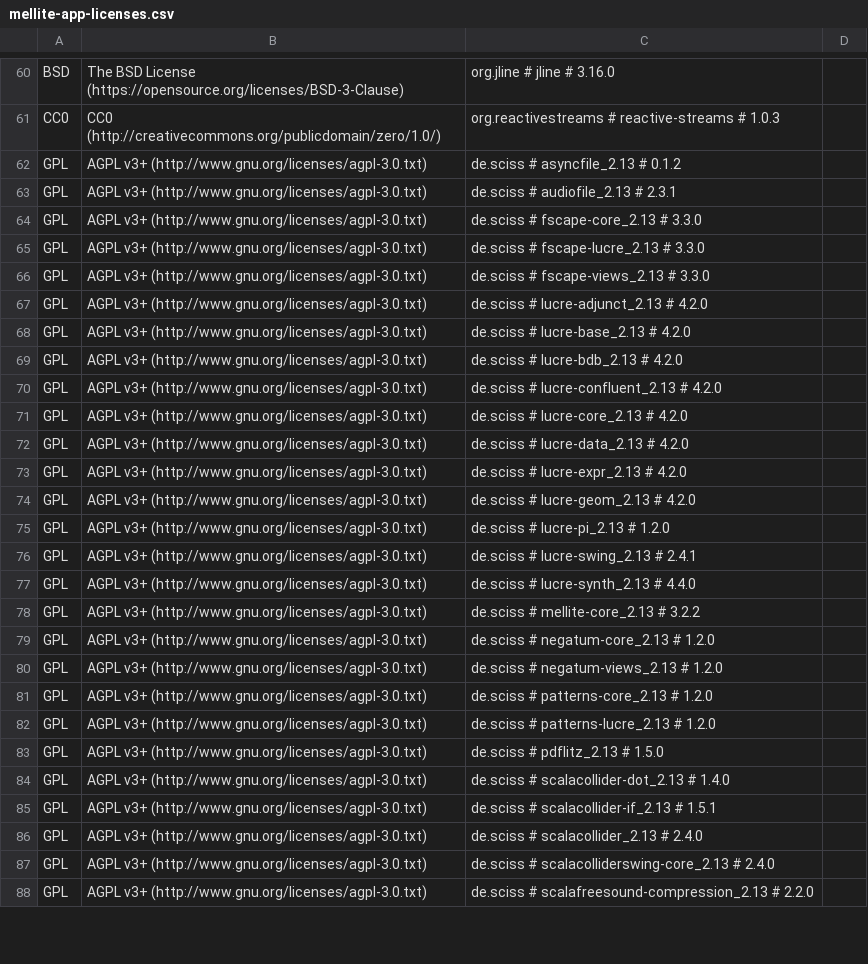
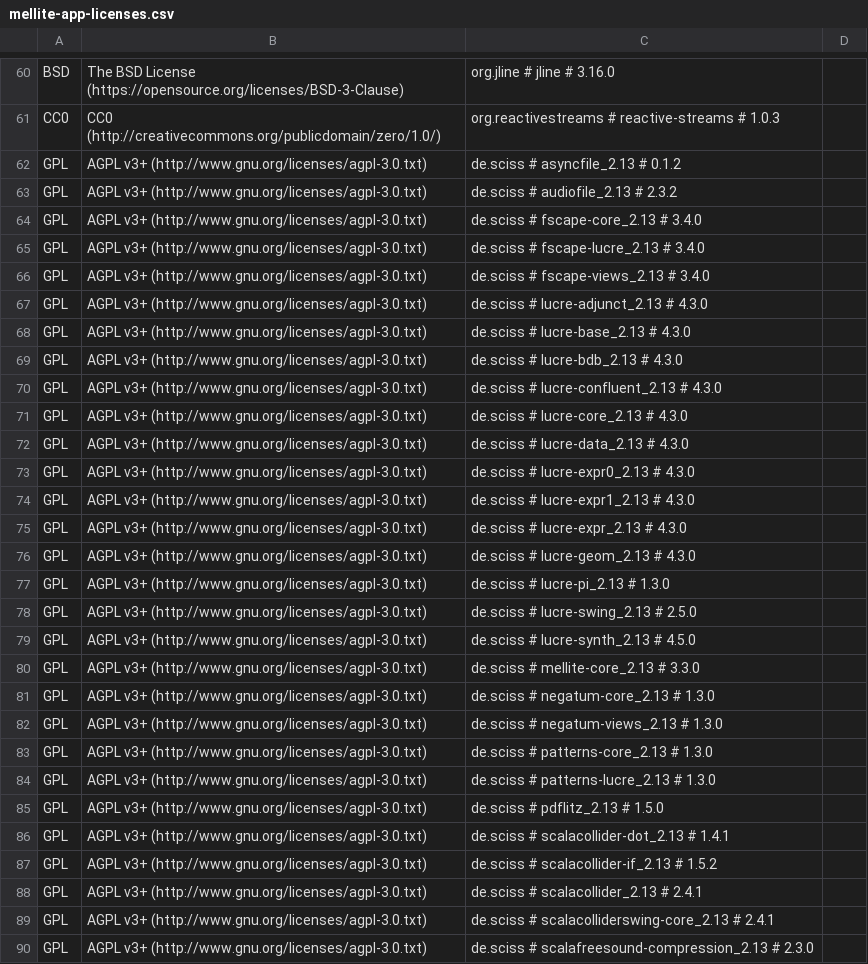
Before and after one commit to Sciss/Mellite, a CSV file: app/src/main/resources/de/sciss/mellite/mellite-app-licenses.csv, drawn as a sheet; only a part is shown, gaps mark what is left out; the diff covers the shown part only.

```diff
--- a/app/src/main/resources/de/sciss/mellite/mellite-app-licenses.csv
+++ b/app/src/main/resources/de/sciss/mellite/mellite-app-licenses.csv
@@ -62,27 +62,29 @@ CC0,CC0 (http://creativecommons.org/publicdomain/zero/1.0/),org.reactivestreams
 GPL,AGPL v3+ (http://www.gnu.org/licenses/agpl-3.0.txt),de.sciss # asyncfile_2.13 # 0.1.2,
-GPL,AGPL v3+ (http://www.gnu.org/licenses/agpl-3.0.txt),de.sciss # audiofile_2.13 # 2.3.1,
-GPL,AGPL v3+ (http://www.gnu.org/licenses/agpl-3.0.txt),de.sciss # fscape-core_2.13 # 3.3.0,
-GPL,AGPL v3+ (http://www.gnu.org/licenses/agpl-3.0.txt),de.sciss # fscape-lucre_2.13 # 3.3.0,
-GPL,AGPL v3+ (http://www.gnu.org/licenses/agpl-3.0.txt),de.sciss # fscape-views_2.13 # 3.3.0,
-GPL,AGPL v3+ (http://www.gnu.org/licenses/agpl-3.0.txt),de.sciss # lucre-adjunct_2.13 # 4.2.0,
-GPL,AGPL v3+ (http://www.gnu.org/licenses/agpl-3.0.txt),de.sciss # lucre-base_2.13 # 4.2.0,
-GPL,AGPL v3+ (http://www.gnu.org/licenses/agpl-3.0.txt),de.sciss # lucre-bdb_2.13 # 4.2.0,
-GPL,AGPL v3+ (http://www.gnu.org/licenses/agpl-3.0.txt),de.sciss # lucre-confluent_2.13 # 4.2.0,
-GPL,AGPL v3+ (http://www.gnu.org/licenses/agpl-3.0.txt),de.sciss # lucre-core_2.13 # 4.2.0,
-GPL,AGPL v3+ (http://www.gnu.org/licenses/agpl-3.0.txt),de.sciss # lucre-data_2.13 # 4.2.0,
-GPL,AGPL v3+ (http://www.gnu.org/licenses/agpl-3.0.txt),de.sciss # lucre-expr_2.13 # 4.2.0,
-GPL,AGPL v3+ (http://www.gnu.org/licenses/agpl-3.0.txt),de.sciss # lucre-geom_2.13 # 4.2.0,
-GPL,AGPL v3+ (http://www.gnu.org/licenses/agpl-3.0.txt),de.sciss # lucre-pi_2.13 # 1.2.0,
-GPL,AGPL v3+ (http://www.gnu.org/licenses/agpl-3.0.txt),de.sciss # lucre-swing_2.13 # 2.4.1,
-GPL,AGPL v3+ (http://www.gnu.org/licenses/agpl-3.0.txt),de.sciss # lucre-synth_2.13 # 4.4.0,
-GPL,AGPL v3+ (http://www.gnu.org/licenses/agpl-3.0.txt),de.sciss # mellite-core_2.13 # 3.2.2,
-GPL,AGPL v3+ (http://www.gnu.org/licenses/agpl-3.0.txt),de.sciss # negatum-core_2.13 # 1.2.0,
-GPL,AGPL v3+ (http://www.gnu.org/licenses/agpl-3.0.txt),de.sciss # negatum-views_2.13 # 1.2.0,
-GPL,AGPL v3+ (http://www.gnu.org/licenses/agpl-3.0.txt),de.sciss # patterns-core_2.13 # 1.2.0,
-GPL,AGPL v3+ (http://www.gnu.org/licenses/agpl-3.0.txt),de.sciss # patterns-lucre_2.13 # 1.2.0,
+GPL,AGPL v3+ (http://www.gnu.org/licenses/agpl-3.0.txt),de.sciss # audiofile_2.13 # 2.3.2,
+GPL,AGPL v3+ (http://www.gnu.org/licenses/agpl-3.0.txt),de.sciss # fscape-core_2.13 # 3.4.0,
+GPL,AGPL v3+ (http://www.gnu.org/licenses/agpl-3.0.txt),de.sciss # fscape-lucre_2.13 # 3.4.0,
+GPL,AGPL v3+ (http://www.gnu.org/licenses/agpl-3.0.txt),de.sciss # fscape-views_2.13 # 3.4.0,
+GPL,AGPL v3+ (http://www.gnu.org/licenses/agpl-3.0.txt),de.sciss # lucre-adjunct_2.13 # 4.3.0,
+GPL,AGPL v3+ (http://www.gnu.org/licenses/agpl-3.0.txt),de.sciss # lucre-base_2.13 # 4.3.0,
+GPL,AGPL v3+ (http://www.gnu.org/licenses/agpl-3.0.txt),de.sciss # lucre-bdb_2.13 # 4.3.0,
+GPL,AGPL v3+ (http://www.gnu.org/licenses/agpl-3.0.txt),de.sciss # lucre-confluent_2.13 # 4.3.0,
+GPL,AGPL v3+ (http://www.gnu.org/licenses/agpl-3.0.txt),de.sciss # lucre-core_2.13 # 4.3.0,
+GPL,AGPL v3+ (http://www.gnu.org/licenses/agpl-3.0.txt),de.sciss # lucre-data_2.13 # 4.3.0,
+GPL,AGPL v3+ (http://www.gnu.org/licenses/agpl-3.0.txt),de.sciss # lucre-expr0_2.13 # 4.3.0,
+GPL,AGPL v3+ (http://www.gnu.org/licenses/agpl-3.0.txt),de.sciss # lucre-expr1_2.13 # 4.3.0,
+GPL,AGPL v3+ (http://www.gnu.org/licenses/agpl-3.0.txt),de.sciss # lucre-expr_2.13 # 4.3.0,
+GPL,AGPL v3+ (http://www.gnu.org/licenses/agpl-3.0.txt),de.sciss # lucre-geom_2.13 # 4.3.0,
+GPL,AGPL v3+ (http://www.gnu.org/licenses/agpl-3.0.txt),de.sciss # lucre-pi_2.13 # 1.3.0,
+GPL,AGPL v3+ (http://www.gnu.org/licenses/agpl-3.0.txt),de.sciss # lucre-swing_2.13 # 2.5.0,
+GPL,AGPL v3+ (http://www.gnu.org/licenses/agpl-3.0.txt),de.sciss # lucre-synth_2.13 # 4.5.0,
+GPL,AGPL v3+ (http://www.gnu.org/licenses/agpl-3.0.txt),de.sciss # mellite-core_2.13 # 3.3.0,
+GPL,AGPL v3+ (http://www.gnu.org/licenses/agpl-3.0.txt),de.sciss # negatum-core_2.13 # 1.3.0,
+GPL,AGPL v3+ (http://www.gnu.org/licenses/agpl-3.0.txt),de.sciss # negatum-views_2.13 # 1.3.0,
+GPL,AGPL v3+ (http://www.gnu.org/licenses/agpl-3.0.txt),de.sciss # patterns-core_2.13 # 1.3.0,
+GPL,AGPL v3+ (http://www.gnu.org/licenses/agpl-3.0.txt),de.sciss # patterns-lucre_2.13 # 1.3.0,
 GPL,AGPL v3+ (http://www.gnu.org/licenses/agpl-3.0.txt),de.sciss # pdflitz_2.13 # 1.5.0,
-GPL,AGPL v3+ (http://www.gnu.org/licenses/agpl-3.0.txt),de.sciss # scalacollider-dot_2.13 # 1.4.0,
-GPL,AGPL v3+ (http://www.gnu.org/licenses/agpl-3.0.txt),de.sciss # scalacollider-if_2.13 # 1.5.1,
-GPL,AGPL v3+ (http://www.gnu.org/licenses/agpl-3.0.txt),de.sciss # scalacollider_2.13 # 2.4.0,
-GPL,AGPL v3+ (http://www.gnu.org/licenses/agpl-3.0.txt),de.sciss # scalacolliderswing-core_2.13 # 2.4.0,
-GPL,AGPL v3+ (http://www.gnu.org/licenses/agpl-3.0.txt),de.sciss # scalafreesound-compression_2.13 # 2.2.0,
+GPL,AGPL v3+ (http://www.gnu.org/licenses/agpl-3.0.txt),de.sciss # scalacollider-dot_2.13 # 1.4.1,
+GPL,AGPL v3+ (http://www.gnu.org/licenses/agpl-3.0.txt),de.sciss # scalacollider-if_2.13 # 1.5.2,
+GPL,AGPL v3+ (http://www.gnu.org/licenses/agpl-3.0.txt),de.sciss # scalacollider_2.13 # 2.4.1,
+GPL,AGPL v3+ (http://www.gnu.org/licenses/agpl-3.0.txt),de.sciss # scalacolliderswing-core_2.13 # 2.4.1,
+GPL,AGPL v3+ (http://www.gnu.org/licenses/agpl-3.0.txt),de.sciss # scalafreesound-compression_2.13 # 2.3.0,
```
Also changed, not shown: 19 edited cells elsewhere in this file, 4 other files.
